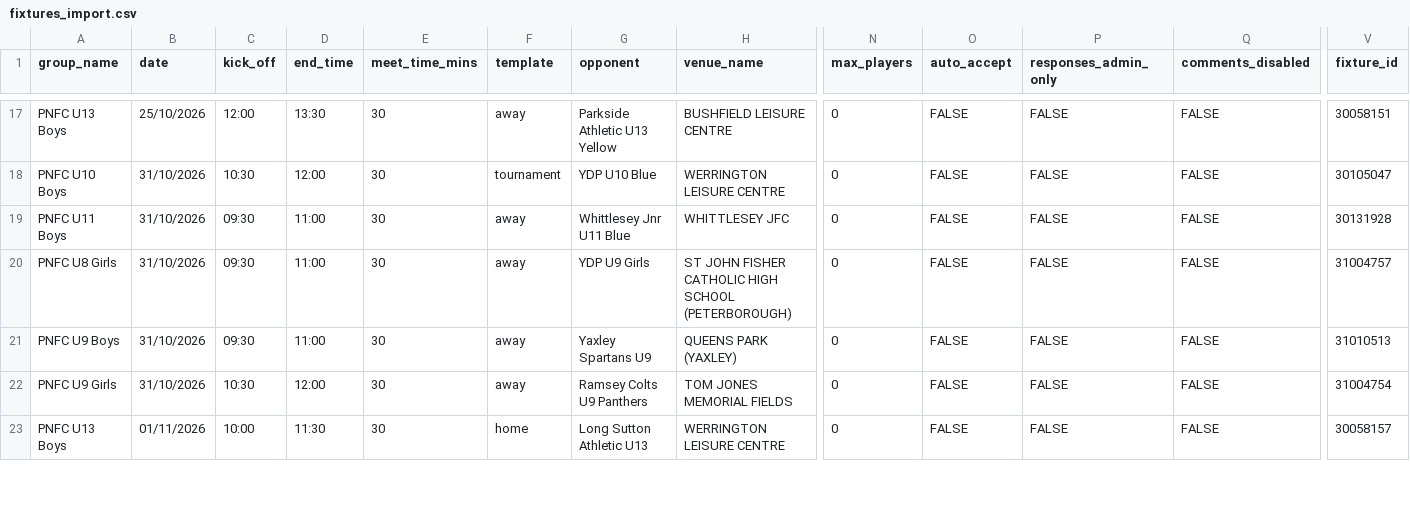
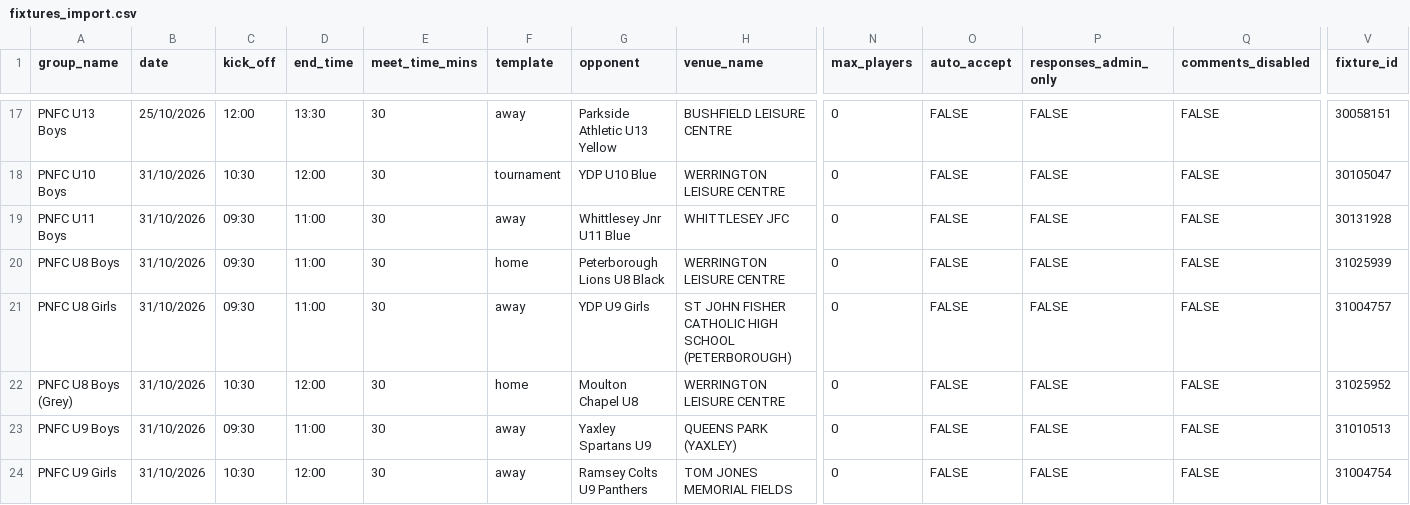
Before and after one commit to iaing80/Fixture_Merging, a CSV file: fixtures_import.csv, drawn as a sheet; only a part is shown, gaps mark what is left out; the shorter side is filled out with more unchanged rows; rows hold the shown columns only; the diff names each change by its address in the sheet, - before the commit and + after, or states it on an @@ line.

```diff
--- a/fixtures_import.csv
+++ b/fixtures_import.csv
+row 20: PNFC U8 Boys | 31/10/2026 | 09:30 | 11:00 | 30 | home | Peterborough Lions U8 Black | WERRINGTON LEISURE CENTRE | 0 | FALSE | FALSE | FALSE | 31025939
+row 22: PNFC U8 Boys (Grey) | 31/10/2026 | 10:30 | 12:00 | 30 | home | Moulton Chapel U8 | WERRINGTON LEISURE CENTRE | 0 | FALSE | FALSE | FALSE | 31025952
```
